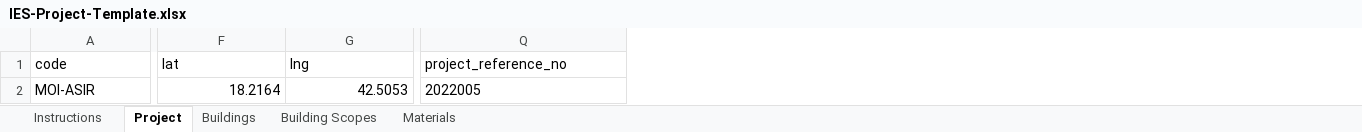
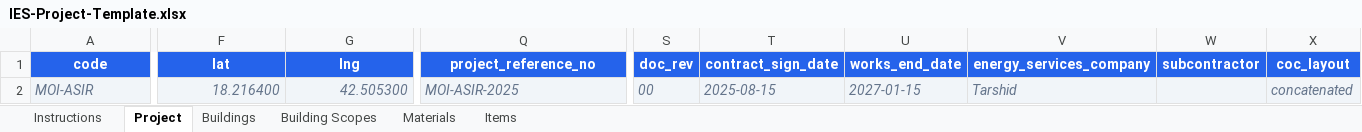
Before and after one commit to MDQEstablishment/IES-DASHBOARD, an Excel workbook: public/templates/IES-Project-Template.xlsx, sheet Project, drawn as a sheet; only a part is shown, gaps mark what is left out; values as stored, in another font and other column widths than the file's, no borders; the diff covers the shown part only; the diff names each change by its address in the sheet, - before the commit and + after, or states it on an @@ line.

```diff
--- a/public/templates/IES-Project-Template.xlsx (sheet Project)
+++ b/public/templates/IES-Project-Template.xlsx (sheet Project)
+sheet tab: Items
+column S (doc_rev), row 2: 00
+column T (contract_sign_date), row 2: 2025-08-15
+column U (works_end_date), row 2: 2027-01-15
+column V (energy_services_company), row 2: Tarshid
+column W (subcontractor), empty
+column X (coc_layout), row 2: concatenated
@@ A1:Q1 fill: none → #2563EB, bold: off → on, text colour: black → #FFFFFF, alignment: left → center @@
@@ A2:Q2 fill: none → #F1F5F9, italic: off → on, text colour: black → #64748B @@
-F2 (lat): 18.2164
+F2 (lat): 18.216400
-G2 (lng): 42.5053
+G2 (lng): 42.505300
-Q2 (project_reference_no): 2022005
+Q2 (project_reference_no): MOI-ASIR-2025
```
Also changed, not shown: 1 added column and cell formats elsewhere in this sheet, sheet Buildings, sheet Building Scopes, sheet Materials, sheet Instructions, 7 other files.
